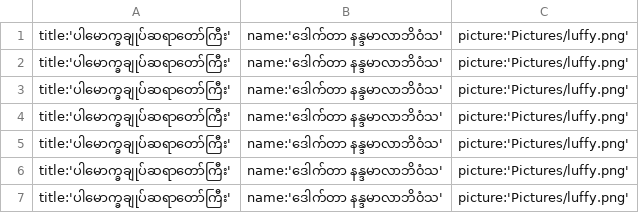
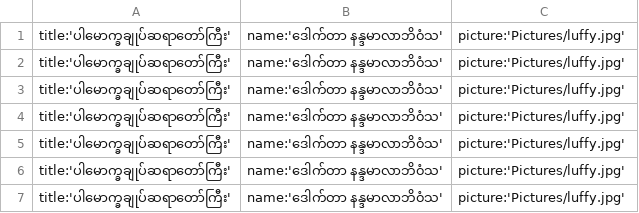
Before and after one commit to ghnaruto/dhamma_tayartaw, a CSV file: category.csv, drawn as a sheet.

Commit message:
Update category.csv

```diff
--- a/category.csv
+++ b/category.csv
@@ -1,7 +1,7 @@
-title:'ပါမောက္ခချုပ်ဆရာတော်ကြီး',name:'ဒေါက်တာ နန္ဒမာလာဘိ၀ံသ',picture:'Pictures/luffy.png'
-title:'ပါမောက္ခချုပ်ဆရာတော်ကြီး',name:'ဒေါက်တာ နန္ဒမာလာဘိ၀ံသ',picture:'Pictures/luffy.png'
-title:'ပါမောက္ခချုပ်ဆရာတော်ကြီး',name:'ဒေါက်တာ နန္ဒမာလာဘိ၀ံသ',picture:'Pictures/luffy.png'
-title:'ပါမောက္ခချုပ်ဆရာတော်ကြီး',name:'ဒေါက်တာ နန္ဒမာလာဘိ၀ံသ',picture:'Pictures/luffy.png'
-title:'ပါမောက္ခချုပ်ဆရာတော်ကြီး',name:'ဒေါက်တာ နန္ဒမာလာဘိ၀ံသ',picture:'Pictures/luffy.png'
-title:'ပါမောက္ခချုပ်ဆရာတော်ကြီး',name:'ဒေါက်တာ နန္ဒမာလာဘိ၀ံသ',picture:'Pictures/luffy.png'
-title:'ပါမောက္ခချုပ်ဆရာတော်ကြီး',name:'ဒေါက်တာ နန္ဒမာလာဘိ၀ံသ',picture:'Pictures/luffy.png'
+title:'ပါမောက္ခချုပ်ဆရာတော်ကြီး',name:'ဒေါက်တာ နန္ဒမာလာဘိ၀ံသ',picture:'Pictures/luffy.jpg'
+title:'ပါမောက္ခချုပ်ဆရာတော်ကြီး',name:'ဒေါက်တာ နန္ဒမာလာဘိ၀ံသ',picture:'Pictures/luffy.jpg'
+title:'ပါမောက္ခချုပ်ဆရာတော်ကြီး',name:'ဒေါက်တာ နန္ဒမာလာဘိ၀ံသ',picture:'Pictures/luffy.jpg'
+title:'ပါမောက္ခချုပ်ဆရာတော်ကြီး',name:'ဒေါက်တာ နန္ဒမာလာဘိ၀ံသ',picture:'Pictures/luffy.jpg'
+title:'ပါမောက္ခချုပ်ဆရာတော်ကြီး',name:'ဒေါက်တာ နန္ဒမာလာဘိ၀ံသ',picture:'Pictures/luffy.jpg'
+title:'ပါမောက္ခချုပ်ဆရာတော်ကြီး',name:'ဒေါက်တာ နန္ဒမာလာဘိ၀ံသ',picture:'Pictures/luffy.jpg'
+title:'ပါမောက္ခချုပ်ဆရာတော်ကြီး',name:'ဒေါက်တာ နန္ဒမာလာဘိ၀ံသ',picture:'Pictures/luffy.jpg'
```
